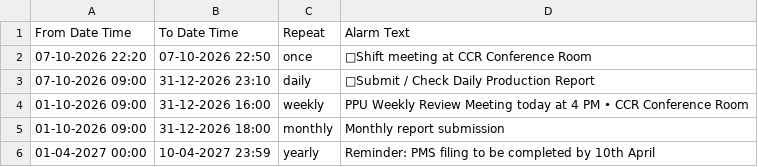
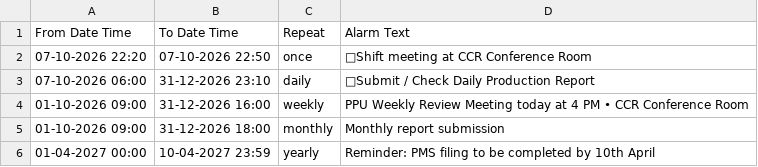
Before and after one commit to debajitd1292/v.beta, a CSV file: updates/alerts.csv, drawn as a sheet.

Commit message:
Update alerts.csv

```diff
--- a/updates/alerts.csv
+++ b/updates/alerts.csv
@@ -2,3 +2,3 @@ From Date Time,To Date Time,Repeat,Alarm Text
 07-10-2026 22:20,07-10-2026 22:50,once,🤝Shift meeting at CCR Conference Room
-07-10-2026 09:00,31-12-2026 23:10,daily,📃Submit / Check Daily Production Report
+07-10-2026 06:00,31-12-2026 23:10,daily,📃Submit / Check Daily Production Report
 01-10-2026 09:00,31-12-2026 16:00,weekly,PPU Weekly Review Meeting today at 4 PM • CCR Conference Room
```
